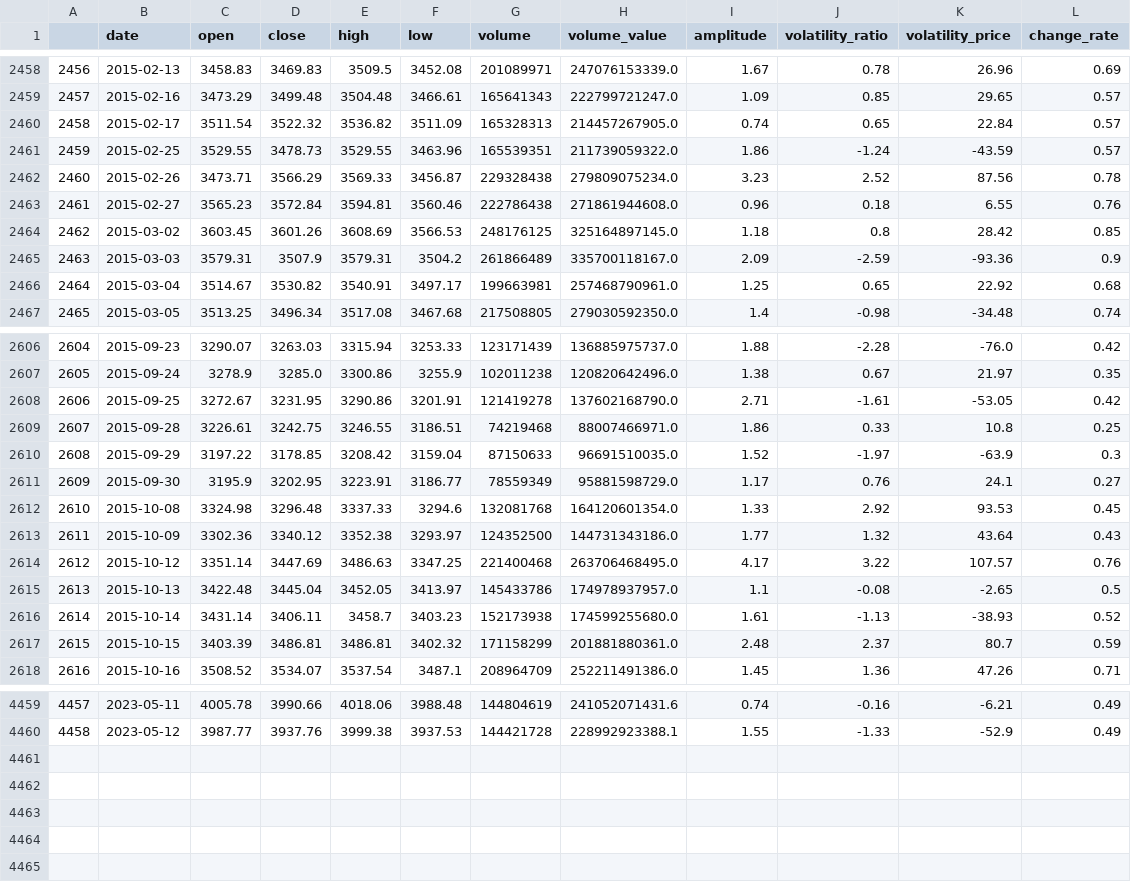
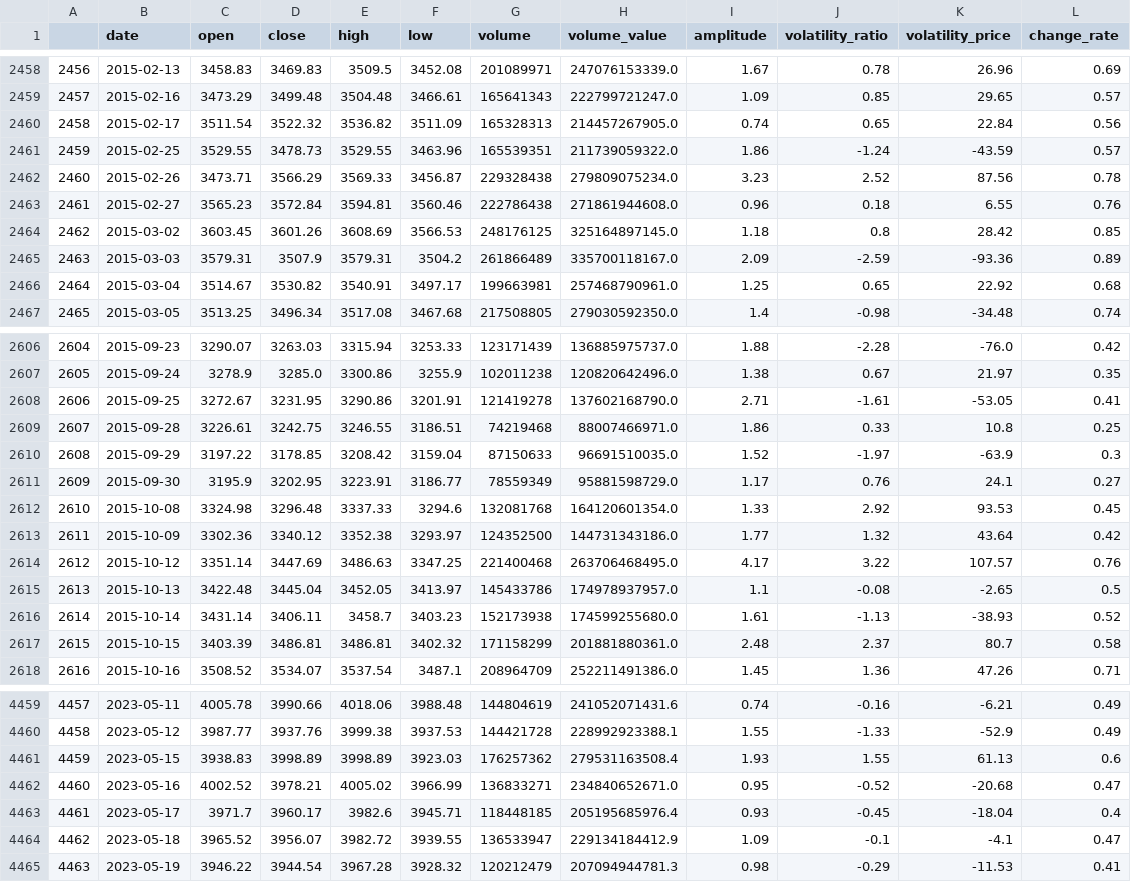
Before and after one commit to webclinic017/btproj, a CSV file: data/daily/sh000300_data.csv, drawn as a sheet; only a part is shown, gaps mark what is left out; the diff covers the shown part only.

```diff
--- a/data/daily/sh000300_data.csv
+++ b/data/daily/sh000300_data.csv
@@ -2459,3 +2459,3 @@
 2457,2015-02-16,3473.29,3499.48,3504.48,3466.61,165641343,222799721247.0,1.09,0.85,29.65,0.57
-2458,2015-02-17,3511.54,3522.32,3536.82,3511.09,165328313,214457267905.0,0.74,0.65,22.84,0.57
+2458,2015-02-17,3511.54,3522.32,3536.82,3511.09,165328313,214457267905.0,0.74,0.65,22.84,0.56
 2459,2015-02-25,3529.55,3478.73,3529.55,3463.96,165539351,211739059322.0,1.86,-1.24,-43.59,0.57
@@ -2464,3 +2464,3 @@
 2462,2015-03-02,3603.45,3601.26,3608.69,3566.53,248176125,325164897145.0,1.18,0.8,28.42,0.85
-2463,2015-03-03,3579.31,3507.9,3579.31,3504.2,261866489,335700118167.0,2.09,-2.59,-93.36,0.9
+2463,2015-03-03,3579.31,3507.9,3579.31,3504.2,261866489,335700118167.0,2.09,-2.59,-93.36,0.89
 2464,2015-03-04,3514.67,3530.82,3540.91,3497.17,199663981,257468790961.0,1.25,0.65,22.92,0.68
@@ -2607,3 +2607,3 @@
 2605,2015-09-24,3278.9,3285.0,3300.86,3255.9,102011238,120820642496.0,1.38,0.67,21.97,0.35
-2606,2015-09-25,3272.67,3231.95,3290.86,3201.91,121419278,137602168790.0,2.71,-1.61,-53.05,0.42
+2606,2015-09-25,3272.67,3231.95,3290.86,3201.91,121419278,137602168790.0,2.71,-1.61,-53.05,0.41
 2607,2015-09-28,3226.61,3242.75,3246.55,3186.51,74219468,88007466971.0,1.86,0.33,10.8,0.25
@@ -2612,3 +2612,3 @@
 2610,2015-10-08,3324.98,3296.48,3337.33,3294.6,132081768,164120601354.0,1.33,2.92,93.53,0.45
-2611,2015-10-09,3302.36,3340.12,3352.38,3293.97,124352500,144731343186.0,1.77,1.32,43.64,0.43
+2611,2015-10-09,3302.36,3340.12,3352.38,3293.97,124352500,144731343186.0,1.77,1.32,43.64,0.42
 2612,2015-10-12,3351.14,3447.69,3486.63,3347.25,221400468,263706468495.0,4.17,3.22,107.57,0.76
@@ -2616,3 +2616,3 @@
 2614,2015-10-14,3431.14,3406.11,3458.7,3403.23,152173938,174599255680.0,1.61,-1.13,-38.93,0.52
-2615,2015-10-15,3403.39,3486.81,3486.81,3402.32,171158299,201881880361.0,2.48,2.37,80.7,0.59
+2615,2015-10-15,3403.39,3486.81,3486.81,3402.32,171158299,201881880361.0,2.48,2.37,80.7,0.58
 2616,2015-10-16,3508.52,3534.07,3537.54,3487.1,208964709,252211491386.0,1.45,1.36,47.26,0.71
@@ -4460 +4460,6 @@
 4458,2023-05-12,3987.77,3937.76,3999.38,3937.53,144421728,228992923388.1,1.55,-1.33,-52.9,0.49
+4459,2023-05-15,3938.83,3998.89,3998.89,3923.03,176257362,279531163508.4,1.93,1.55,61.13,0.6
+4460,2023-05-16,4002.52,3978.21,4005.02,3966.99,136833271,234840652671.0,0.95,-0.52,-20.68,0.47
+4461,2023-05-17,3971.7,3960.17,3982.6,3945.71,118448185,205195685976.4,0.93,-0.45,-18.04,0.4
+4462,2023-05-18,3965.52,3956.07,3982.72,3939.55,136533947,229134184412.9,1.09,-0.1,-4.1,0.47
+4463,2023-05-19,3946.22,3944.54,3967.28,3928.32,120212479,207094944781.3,0.98,-0.29,-11.53,0.41
```
Also changed, not shown: 39 edited cells elsewhere in this file, data/daily/sh512660_data.csv, data/daily/sh588000_accu_data.csv, 51 other files.
